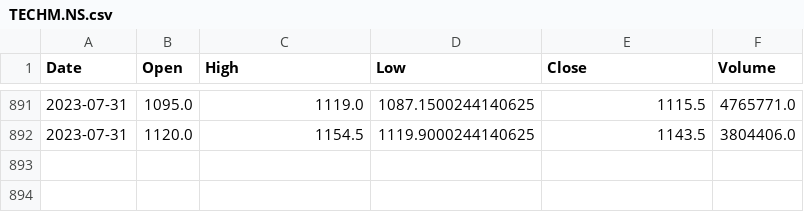
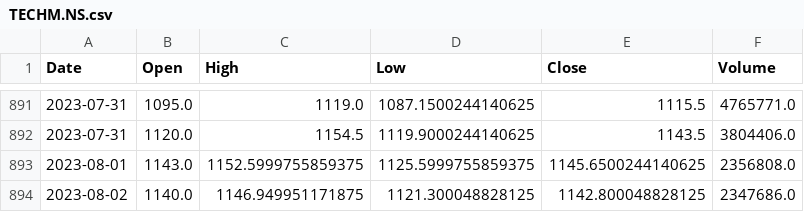
Before and after one commit to vvvipindsm/angle_one_algp, a CSV file: MY_OWN/stock_historical_data/TECHM.NS.csv, drawn as a sheet; only a part is shown, gaps mark what is left out; the diff names each change by its address in the sheet, - before the commit and + after, or states it on an @@ line.

```diff
--- a/MY_OWN/stock_historical_data/TECHM.NS.csv
+++ b/MY_OWN/stock_historical_data/TECHM.NS.csv
+row 893: 2023-08-01 | 1143.0 | 1152.5999755859375 | 1125.5999755859375 | 1145.6500244140625 | 2356808.0
+row 894: 2023-08-02 | 1140.0 | 1146.949951171875 | 1121.300048828125 | 1142.800048828125 | 2347686.0
```
Also changed, not shown: MY_OWN/stock_historical_data/BEL.NS.csv, MY_OWN/stock_historical_data/ELGIEQUIP.NS.csv, 37 other files.
